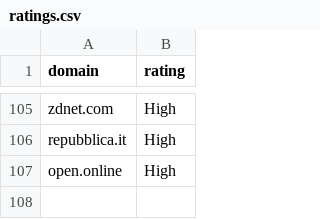
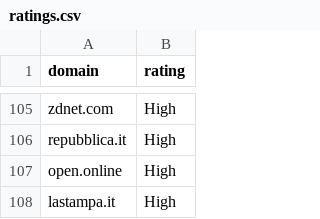
Before and after one commit to Leapfrog-LSA/CATS-Contextual-Ambiguity-Trust-Scoring, a CSV file: data/ratings.csv, drawn as a sheet; only a part is shown, gaps mark what is left out.

```diff
--- a/data/ratings.csv
+++ b/data/ratings.csv
@@ -107 +107,2 @@ repubblica.it,High
 open.online,High
+lastampa.it,High
```
Also changed, not shown: data/Fonti_OSINT.csv, data/ratings_provenance.csv, 4 other files.
